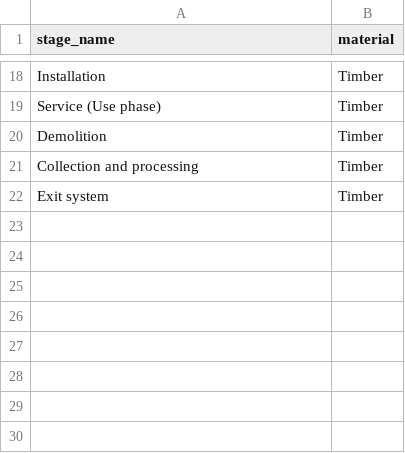
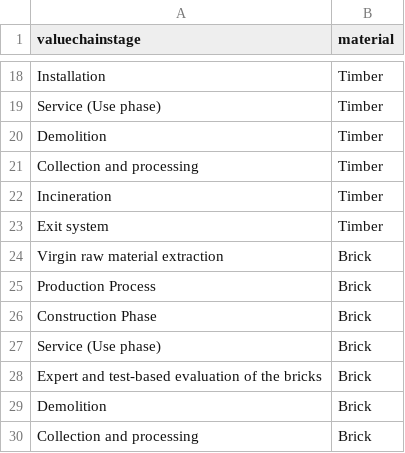
Before and after one commit to Helia1374/Reincarnate-, a CSV file: valuechain_stage.csv, drawn as a sheet; only a part is shown, gaps mark what is left out; the diff names each change by its address in the sheet, - before the commit and + after, or states it on an @@ line.

```diff
--- a/valuechain_stage.csv
+++ b/valuechain_stage.csv
-A1: stage_name
+A1: valuechainstage
+row 22: Incineration | Timber
+row 24: Virgin raw material extraction | Brick
+row 25: Production Process | Brick
+row 26: Construction Phase | Brick
+row 27: Service (Use phase) | Brick
+row 28: Expert and test-based evaluation of the bricks | Brick
+row 29: Demolition | Brick
+row 30: Collection and processing | Brick
```
Also changed, not shown: Phases.csv.
